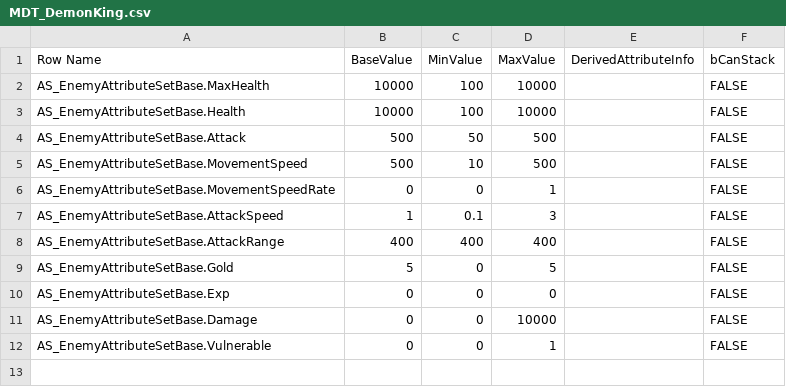
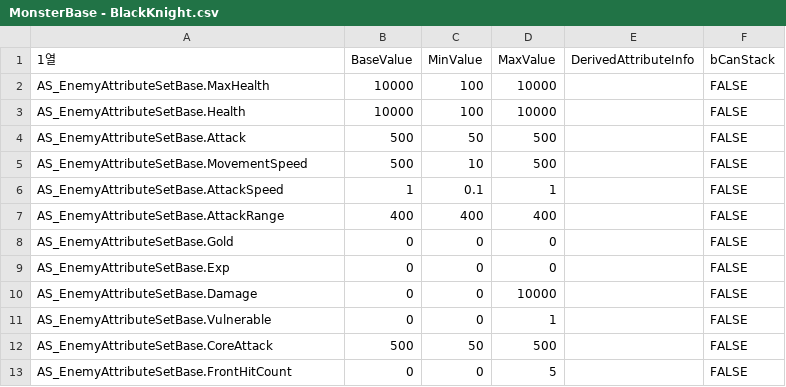
Before and after one commit to NbcampUnreal/3rd_4th-Team10-CH6-Project, a CSV file: RawData/Monster/MonsterBase - BlackKnight.csv (was RawData/Enemy/DemonKing/MDT_DemonKing.csv), drawn as a sheet.

```diff
--- a/RawData/Enemy/DemonKing/MDT_DemonKing.csv
+++ b/RawData/Monster/MonsterBase - BlackKnight.csv
@@ -1,2 +1,2 @@
-Row Name,BaseValue,MinValue,MaxValue,DerivedAttributeInfo,bCanStack
+1열,BaseValue,MinValue,MaxValue,DerivedAttributeInfo,bCanStack
 AS_EnemyAttributeSetBase.MaxHealth,10000,100,10000,,FALSE
@@ -5,6 +5,5 @@ AS_EnemyAttributeSetBase.Attack,500,50,500,,FALSE
 AS_EnemyAttributeSetBase.MovementSpeed,500,10,500,,FALSE
-AS_EnemyAttributeSetBase.MovementSpeedRate,0,0,1,,FALSE
-AS_EnemyAttributeSetBase.AttackSpeed,1,0.1,3,,FALSE
+AS_EnemyAttributeSetBase.AttackSpeed,1,0.1,1,,FALSE
 AS_EnemyAttributeSetBase.AttackRange,400,400,400,,FALSE
-AS_EnemyAttributeSetBase.Gold,5,0,5,,FALSE
+AS_EnemyAttributeSetBase.Gold,0,0,0,,FALSE
 AS_EnemyAttributeSetBase.Exp,0,0,0,,FALSE
@@ -12 +11,3 @@ AS_EnemyAttributeSetBase.Damage,0,0,10000,,FALSE
 AS_EnemyAttributeSetBase.Vulnerable,0,0,1,,FALSE
+AS_EnemyAttributeSetBase.CoreAttack,500,50,500,,FALSE
+AS_EnemyAttributeSetBase.FrontHitCount,0,0,5,,FALSE
```
Also changed, not shown: RawData/Monster/MonsterBase - Beholder.csv, RawData/Monster/MonsterBase - DemonKing.csv, 10 other files.
